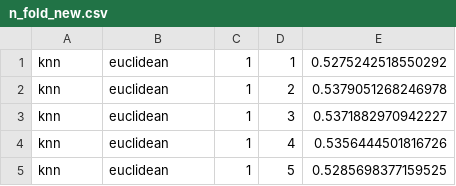
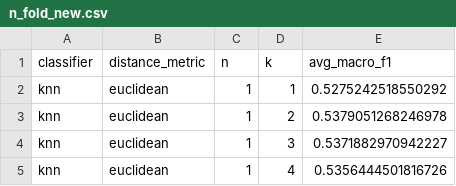
Before and after one commit to DigitalHungerTM/machine-learning-project, a CSV file: assignment_1/code/reporting/n_fold_new.csv, drawn as a sheet; only a part is shown; the shorter side is filled out with more unchanged rows.

Commit message:
data

```diff
--- a/assignment_1/code/reporting/n_fold_new.csv
+++ b/assignment_1/code/reporting/n_fold_new.csv
@@ -1 +1,2 @@
+classifier,distance_metric,n,k,avg_macro_f1
 knn,euclidean,1,1,0.5275242518550292
```
Also changed, not shown: 5 other files.
